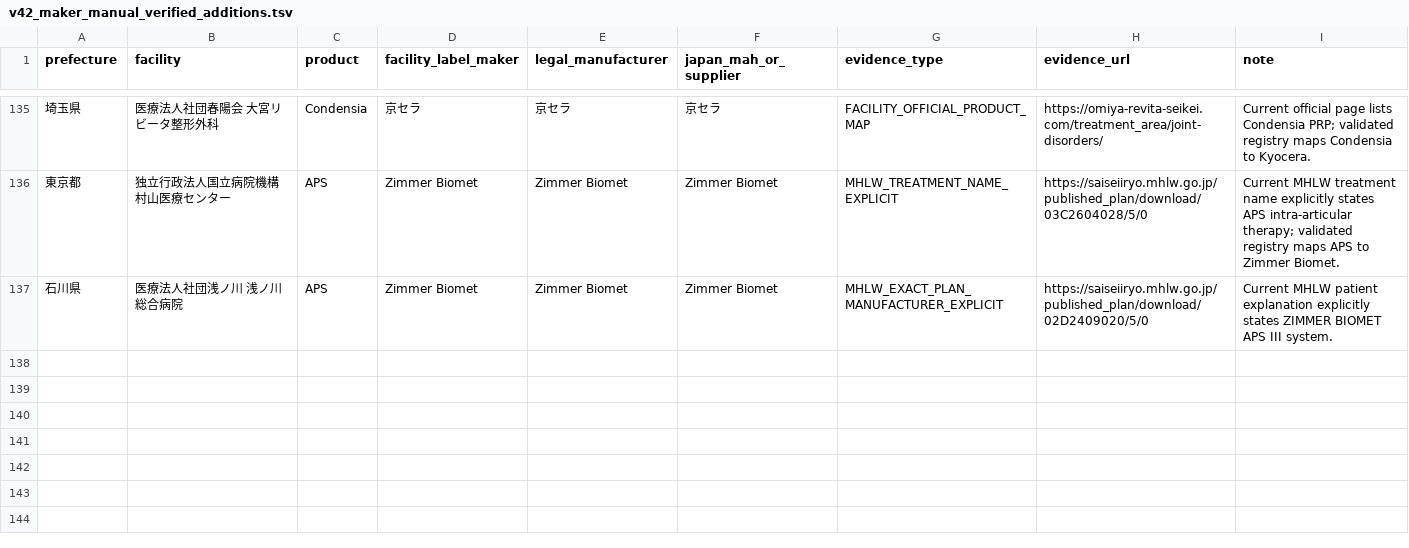
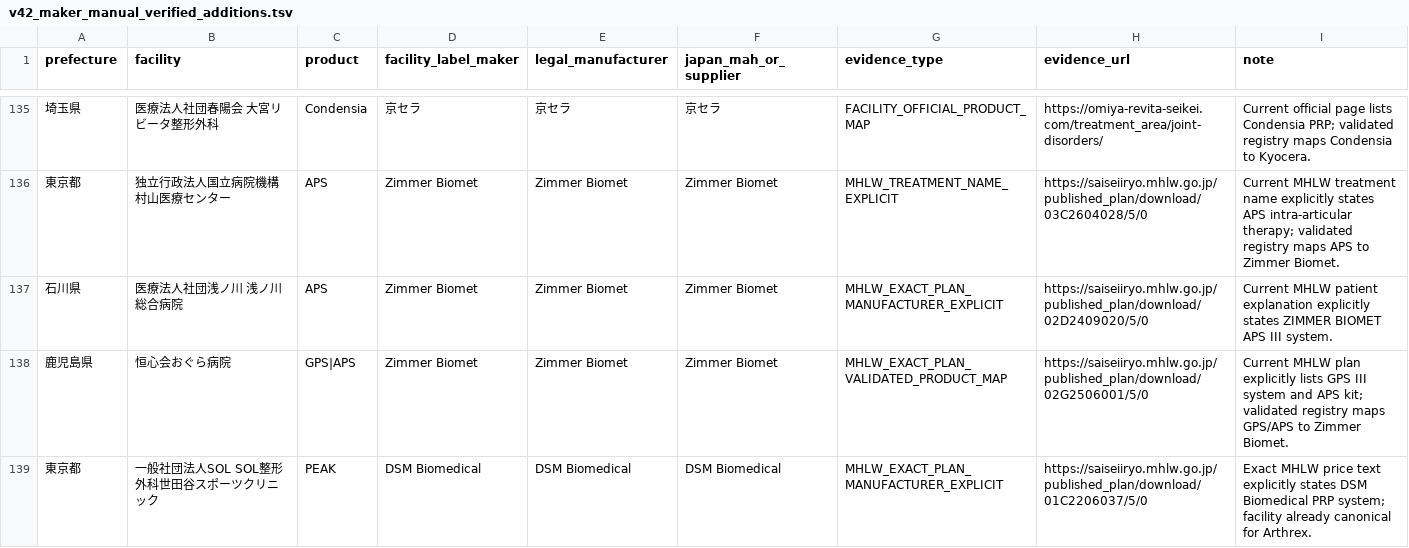
Before and after one commit to ri0115/saisei-collector, a TSV file: results/v42_maker_manual_verified_additions.tsv, drawn as a sheet; only a part is shown, gaps mark what is left out.

Commit message:
Add Ogura Zimmer and SOL DSM evidence

```diff
--- a/results/v42_maker_manual_verified_additions.tsv
+++ b/results/v42_maker_manual_verified_additions.tsv
@@ -137 +137,3 @@ prefecture	facility	product	facility_label_maker	legal_manufacturer	japan_mah_or
 石川県	医療法人社団浅ノ川 浅ノ川総合病院	APS	Zimmer Biomet	Zimmer Biomet	Zimmer Biomet	MHLW_EXACT_PLAN_MANUFACTURER_EXPLICIT	https://saiseiiryo.mhlw.go.jp/published_plan/download/02D2409020/5/0	Current MHLW patient explanation explicitly states ZIMMER BIOMET APS III system.
+鹿児島県	恒心会おぐら病院	GPS|APS	Zimmer Biomet	Zimmer Biomet	Zimmer Biomet	MHLW_EXACT_PLAN_VALIDATED_PRODUCT_MAP	https://saiseiiryo.mhlw.go.jp/published_plan/download/02G2506001/5/0	Current MHLW plan explicitly lists GPS III system and APS kit; validated registry maps GPS/APS to Zimmer Biomet.
+東京都	一般社団法人SOL SOL整形外科世田谷スポーツクリニック	PEAK	DSM Biomedical	DSM Biomedical	DSM Biomedical	MHLW_EXACT_PLAN_MANUFACTURER_EXPLICIT	https://saiseiiryo.mhlw.go.jp/published_plan/download/01C2206037/5/0	Exact MHLW price text explicitly states DSM Biomedical PRP system; facility already canonical for Arthrex.
```
